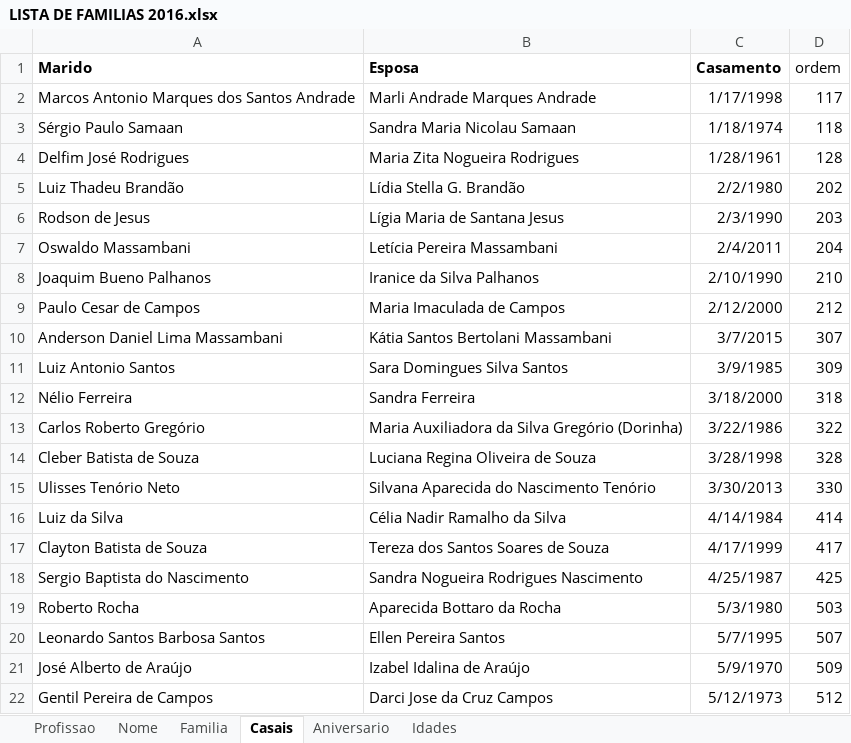
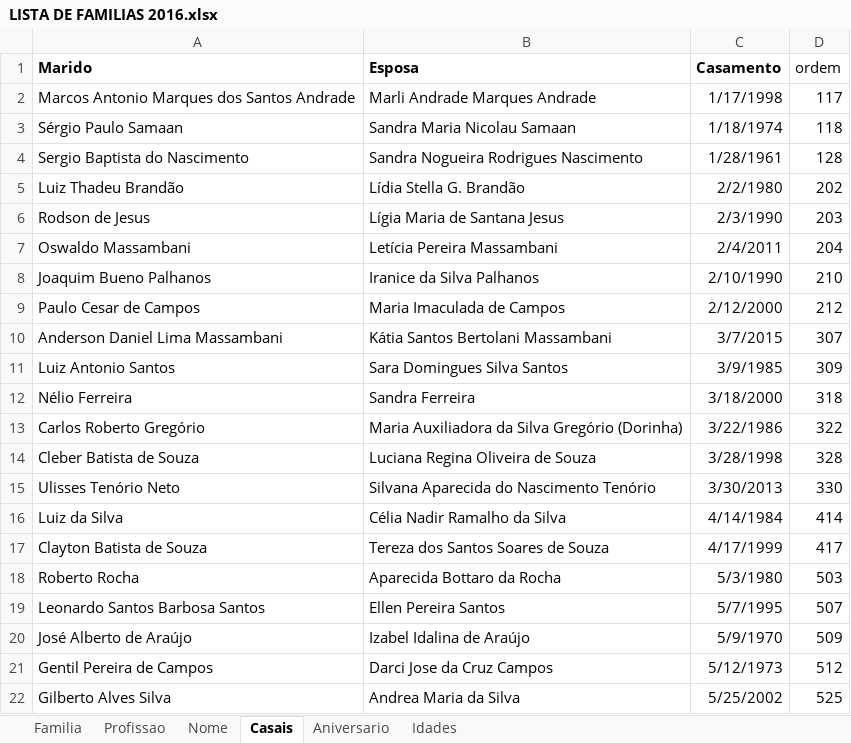
Before and after one commit to kookeeper/igreja, an Excel workbook: listaFamilia/res/LISTA DE FAMILIAS 2016.xlsx, sheet Casais, drawn as a sheet; only a part is shown; the shorter side is filled out with more unchanged rows; values as stored, in another font and other column widths than the file's, no borders; the diff names each change by its address in the sheet, - before the commit and + after, or states it on an @@ line.

```diff
--- a/listaFamilia/res/LISTA DE FAMILIAS 2016.xlsx (sheet Casais)
+++ b/listaFamilia/res/LISTA DE FAMILIAS 2016.xlsx (sheet Casais)
@@ sheet tab order changed: Familia | Profissao | Nome | Casais | Aniversario | Idades @@
-A4 (Marido): Delfim José Rodrigues
+A4 (Marido): Sergio Baptista do Nascimento
-B4 (Esposa): Maria Zita Nogueira Rodrigues
+B4 (Esposa): Sandra Nogueira Rodrigues Nascimento
-row 18: Sergio Baptista do Nascimento | Sandra Nogueira Rodrigues Nascimento | 4/25/1987 | 425
```
Also changed, not shown: sheet Idades, sheet Profissao, sheet Familia, formulas that keep their value, 11 other files.
